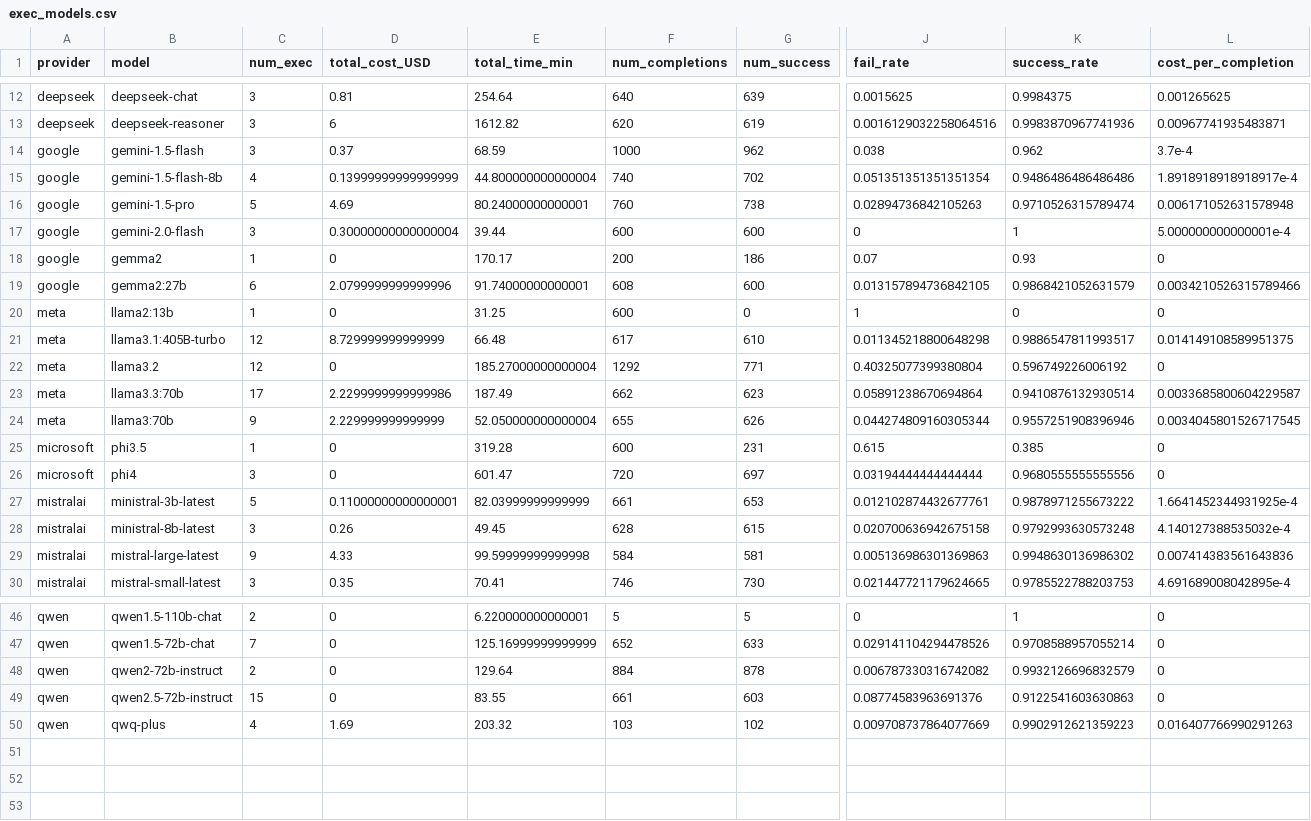
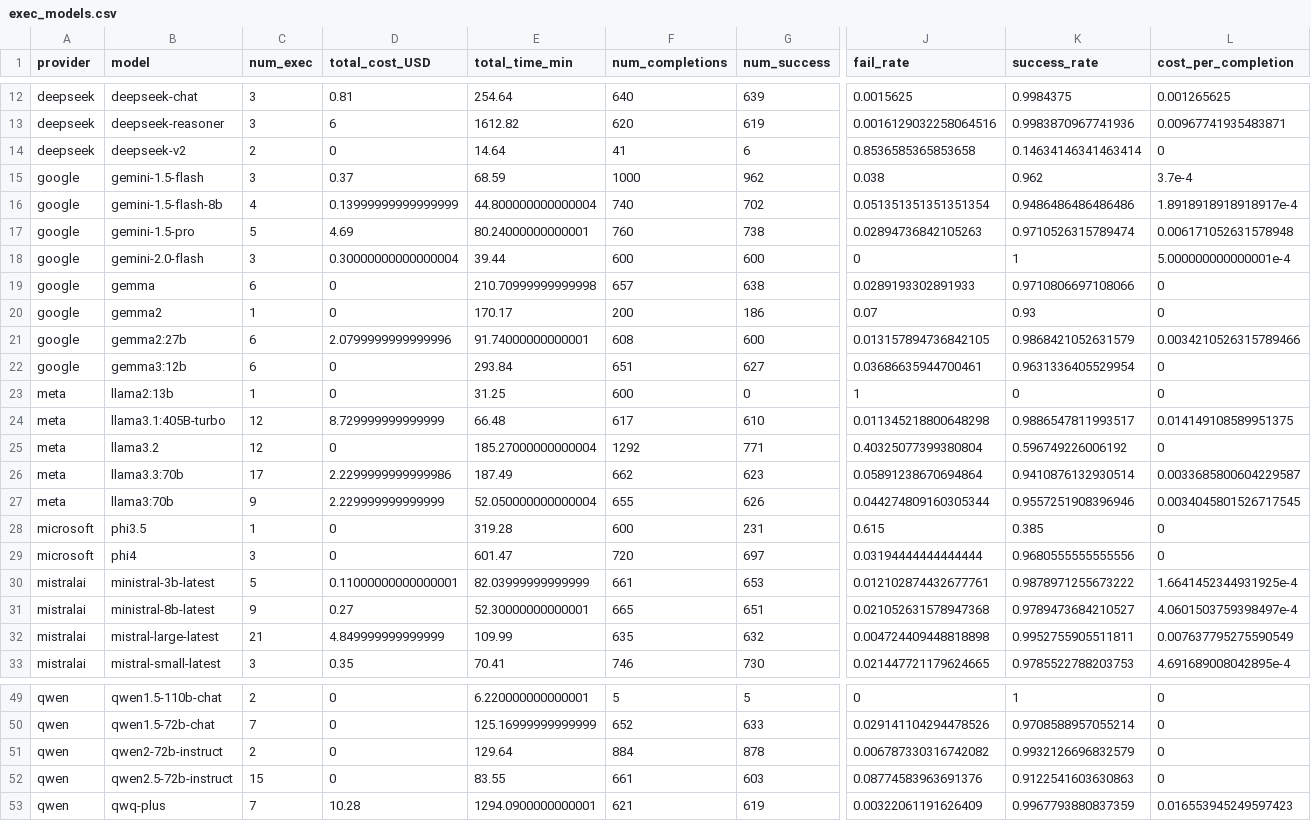
Before and after one commit to gumbelino/drillm, a CSV file: analysis/exec_models.csv, drawn as a sheet; only a part is shown, gaps mark what is left out; addresses are those after the commit; rows hold the shown columns only; the diff covers the shown part only; the diff names each change by its address in the sheet, - before the commit and + after, or states it on an @@ line.

```diff
--- a/analysis/exec_models.csv
+++ b/analysis/exec_models.csv
+row 14: deepseek | deepseek-v2 | 2 | 0 | 14.64 | 41 | 6 | 0.8536585365853658 | 0.14634146341463414 | 0
+row 19: google | gemma | 6 | 0 | 210.70999999999998 | 657 | 638 | 0.0289193302891933 | 0.9710806697108066 | 0
+row 22: google | gemma3:12b | 6 | 0 | 293.84 | 651 | 627 | 0.03686635944700461 | 0.9631336405529954 | 0
-C31 (num_exec): 3
+C31 (num_exec): 9
-D31 (total_cost_USD): 0.26
+D31 (total_cost_USD): 0.27
-E31 (total_time_min): 49.45
+E31 (total_time_min): 52.30000000000001
-F31 (num_completions): 628
+F31 (num_completions): 665
-G31 (num_success): 615
+G31 (num_success): 651
-J31 (fail_rate): 0.020700636942675158
+J31 (fail_rate): 0.021052631578947368
-K31 (success_rate): 0.9792993630573248
+K31 (success_rate): 0.9789473684210527
-L31 (cost_per_completion): 4.140127388535032e-4
+L31 (cost_per_completion): 4.0601503759398497e-4
-C32 (num_exec): 9
+C32 (num_exec): 21
-D32 (total_cost_USD): 4.33
+D32 (total_cost_USD): 4.849999999999999
-E32 (total_time_min): 99.59999999999998
+E32 (total_time_min): 109.99
-F32 (num_completions): 584
+F32 (num_completions): 635
-G32 (num_success): 581
+G32 (num_success): 632
-J32 (fail_rate): 0.005136986301369863
+J32 (fail_rate): 0.004724409448818898
-K32 (success_rate): 0.9948630136986302
+K32 (success_rate): 0.9952755905511811
-L32 (cost_per_completion): 0.007414383561643836
+L32 (cost_per_completion): 0.007637795275590549
-C53 (num_exec): 4
+C53 (num_exec): 7
-D53 (total_cost_USD): 1.69
+D53 (total_cost_USD): 10.28
-E53 (total_time_min): 203.32
+E53 (total_time_min): 1294.0900000000001
-F53 (num_completions): 103
+F53 (num_completions): 621
-G53 (num_success): 102
+G53 (num_success): 619
-J53 (fail_rate): 0.009708737864077669
+J53 (fail_rate): 0.00322061191626409
-K53 (success_rate): 0.9902912621359223
+K53 (success_rate): 0.9967793880837359
-L53 (cost_per_completion): 0.016407766990291263
+L53 (cost_per_completion): 0.016553945249597423
```
Also changed, not shown: 76 edited cells elsewhere in this file, analysis/alpha_results.csv, analysis/cost_tokens.csv, 20 other files.
